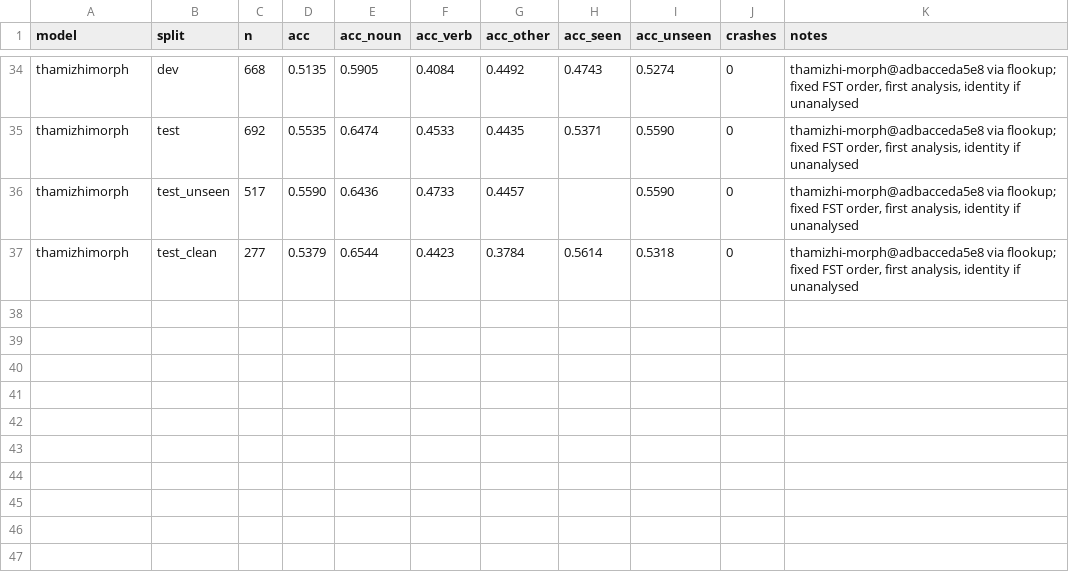
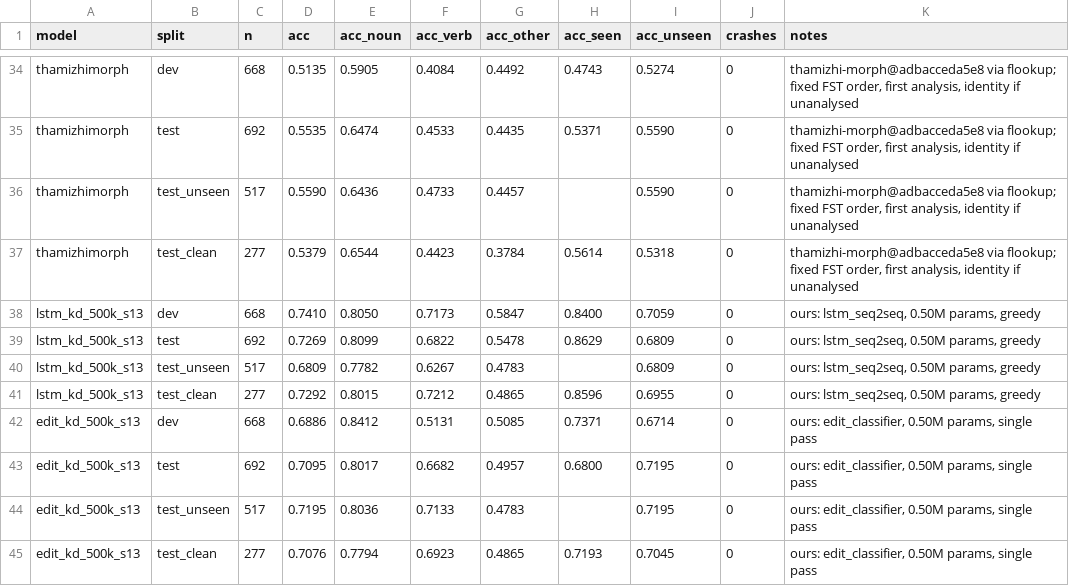
Before and after one commit to khaleeljageer/edge-tam-lemma, a CSV file: bench/results/accuracy_baselines.csv, drawn as a sheet; only a part is shown, gaps mark what is left out; the diff names each change by its address in the sheet, - before the commit and + after, or states it on an @@ line.

Commit message:
Add Sadhana manuscript, reproduction guide, agreement check and GPL-3.0 licence
- paper/main.tex: journal manuscript in the Sadhana class (XeLaTeX, Tamil
  font), built from the generated tables and figures; references checked
  online and kept in citation order by paper/order_refs.py
- paper/figures: new size-sweep, encoder-ablation and data-expansion tables;
  captions above tables, wide tables span both columns and are scaled to fit;
  figures also written as 300 dpi PNG/TIFF
- bench/results: 1M ablation accuracy (m3_ablation/accuracy.csv) and test-clean
  scores of the distilled students
- scripts/data/agreement.py: blind, stratified 200-word sheet for a second
  annotator plus the error-example check, and agreement scoring;
  docs/annotation_guidelines.md
- docs/reproduce.md: commands behind every result; devices limited to the
  Raspberry Pi 5 and the desktop (32-bit Android phone noted as a limitation)
- Device bundle ships only the plain lookup tables
- LICENSE (GPL-3.0) and licence notes in README.md and pyproject.toml

```diff
--- a/bench/results/accuracy_baselines.csv
+++ b/bench/results/accuracy_baselines.csv
+row 38: lstm_kd_500k_s13 | dev | 668 | 0.7410 | 0.8050 | 0.7173 | 0.5847 | 0.8400 | 0.7059 | 0 | ours: lstm_seq2seq, 0.50M params, greedy
+row 39: lstm_kd_500k_s13 | test | 692 | 0.7269 | 0.8099 | 0.6822 | 0.5478 | 0.8629 | 0.6809 | 0 | ours: lstm_seq2seq, 0.50M params, greedy
+row 40: lstm_kd_500k_s13 | test_unseen | 517 | 0.6809 | 0.7782 | 0.6267 | 0.4783 |  | 0.6809 | 0 | ours: lstm_seq2seq, 0.50M params, greedy
+row 41: lstm_kd_500k_s13 | test_clean | 277 | 0.7292 | 0.8015 | 0.7212 | 0.4865 | 0.8596 | 0.6955 | 0 | ours: lstm_seq2seq, 0.50M params, greedy
+row 42: edit_kd_500k_s13 | dev | 668 | 0.6886 | 0.8412 | 0.5131 | 0.5085 | 0.7371 | 0.6714 | 0 | ours: edit_classifier, 0.50M params, single pass
+row 43: edit_kd_500k_s13 | test | 692 | 0.7095 | 0.8017 | 0.6682 | 0.4957 | 0.6800 | 0.7195 | 0 | ours: edit_classifier, 0.50M params, single pass
+row 44: edit_kd_500k_s13 | test_unseen | 517 | 0.7195 | 0.8036 | 0.7133 | 0.4783 |  | 0.7195 | 0 | ours: edit_classifier, 0.50M params, single pass
+row 45: edit_kd_500k_s13 | test_clean | 277 | 0.7076 | 0.7794 | 0.6923 | 0.4865 | 0.7193 | 0.7045 | 0 | ours: edit_classifier, 0.50M params, single pass
```
Also changed, not shown: 22 other files.
